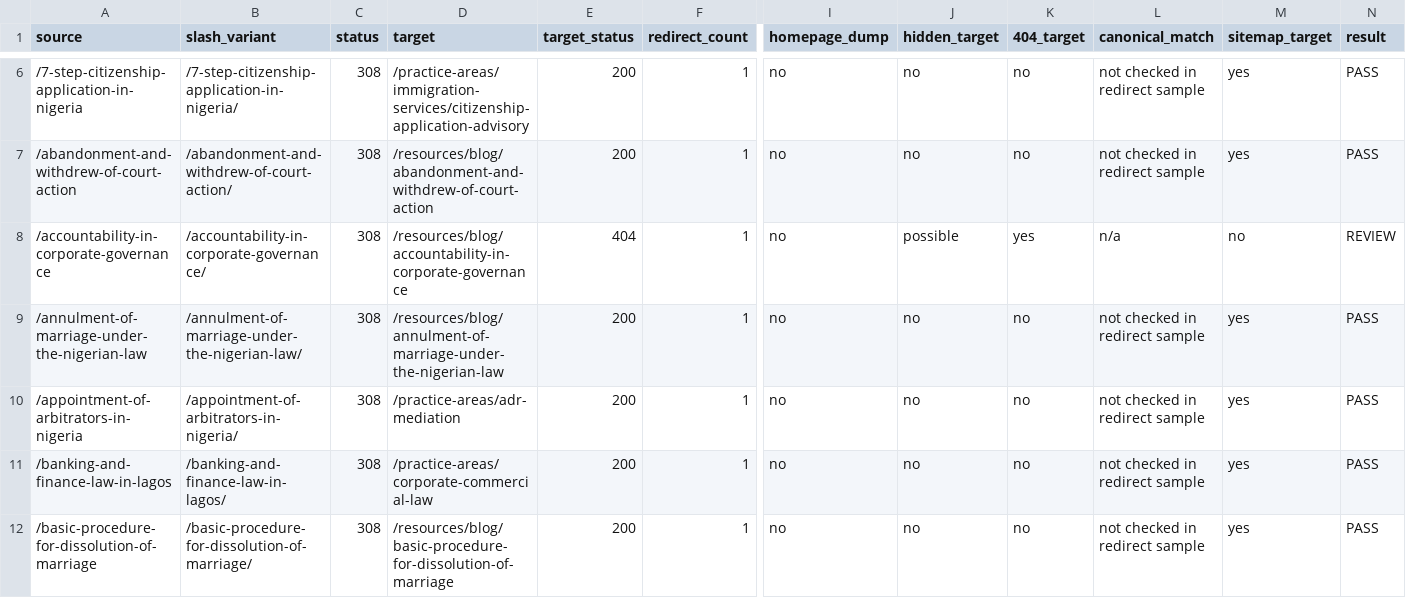
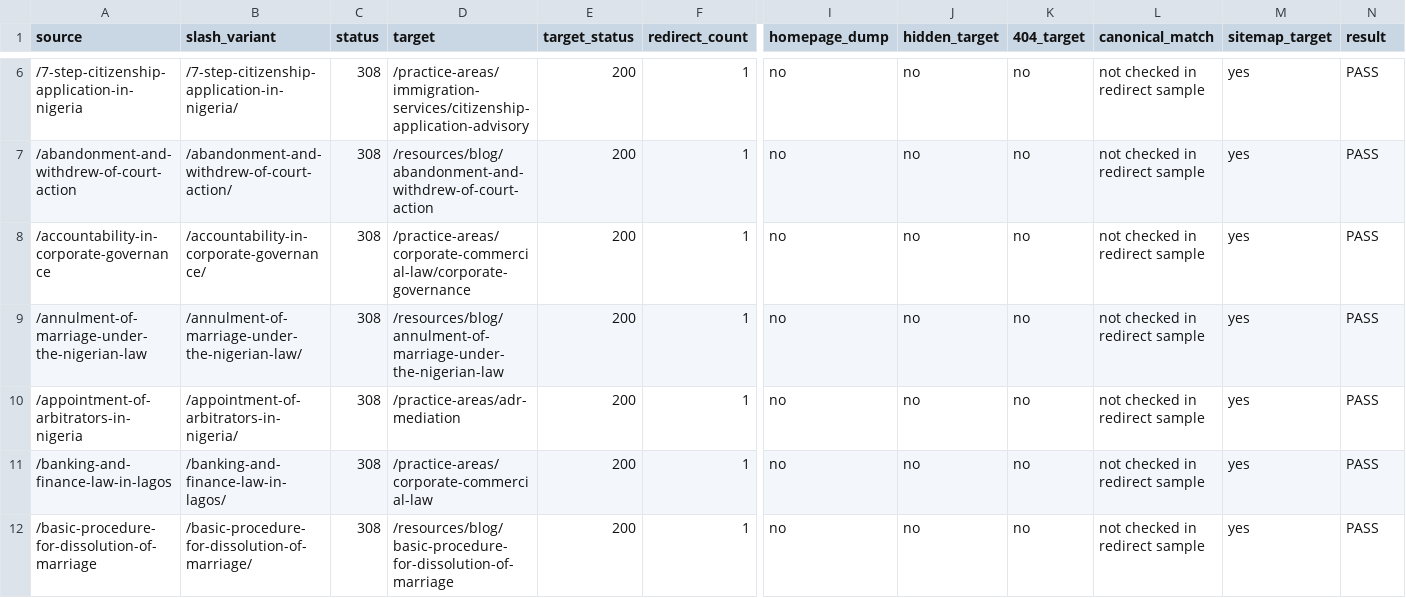
Before and after one commit to chamanlawfirm/chaman-law-firm-website, a CSV file: docs/FINAL-REDIRECT-CERTIFICATION.csv, drawn as a sheet; only a part is shown, gaps mark what is left out; the diff covers the shown part only; the diff names each change by its address in the sheet, - before the commit and + after, or states it on an @@ line.

Commit message:
docs: update final closure certification after live redirect qa

```diff
--- a/docs/FINAL-REDIRECT-CERTIFICATION.csv
+++ b/docs/FINAL-REDIRECT-CERTIFICATION.csv
-D8 (target): /resources/blog/accountability-in-corporate-governance
+D8 (target): /practice-areas/corporate-commercial-law/corporate-governance
-E8 (target_status): 404
+E8 (target_status): 200
-J8 (hidden_target): possible
+J8 (hidden_target): no
-K8 (404_target): yes
+K8 (404_target): no
-L8 (canonical_match): n/a
+L8 (canonical_match): not checked in redirect sample
-M8 (sitemap_target): no
+M8 (sitemap_target): yes
-N8 (result): REVIEW
+N8 (result): PASS
```
Also changed, not shown: 49 edited cells elsewhere in this file, docs/FINAL-DUPLICATE-CANNIBALIZATION-REVIEW.csv, 14 other files.
